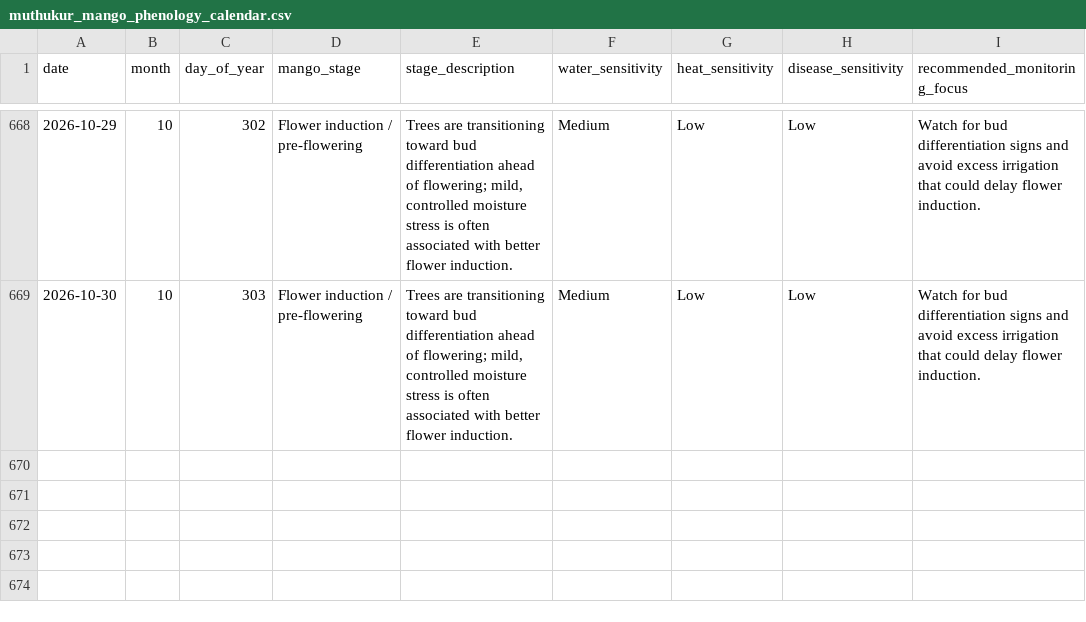
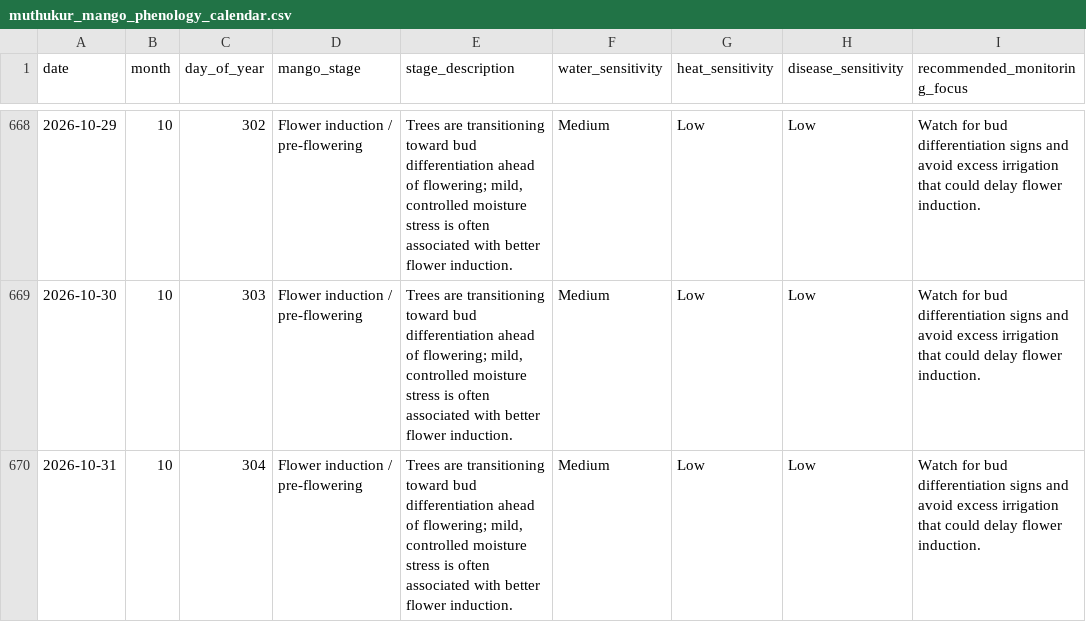
Before and after one commit to vanaprashanth/mango-digital-twin, a CSV file: data/processed/muthukur_mango_phenology_calendar.csv, drawn as a sheet; only a part is shown, gaps mark what is left out.

```diff
--- a/data/processed/muthukur_mango_phenology_calendar.csv
+++ b/data/processed/muthukur_mango_phenology_calendar.csv
@@ -669 +669,2 @@ date,month,day_of_year,mango_stage,stage_description,water_sensitivity,heat_sens
 2026-10-30,10,303,Flower induction / pre-flowering,"Trees are transitioning toward bud differentiation ahead of flowering; mild, controlled moisture stress is often associated with better flower induction.",Medium,Low,Low,Watch for bud differentiation signs and avoid excess irrigation that could delay flower induction.
+2026-10-31,10,304,Flower induction / pre-flowering,"Trees are transitioning toward bud differentiation ahead of flowering; mild, controlled moisture stress is often associated with better flower induction.",Medium,Low,Low,Watch for bud differentiation signs and avoid excess irrigation that could delay flower induction.
```
Also changed, not shown: data/processed/muthukur_combined_feature_table.csv, data/processed/muthukur_fao56_interpolated_kc_water_balance.csv, 17 other files.
